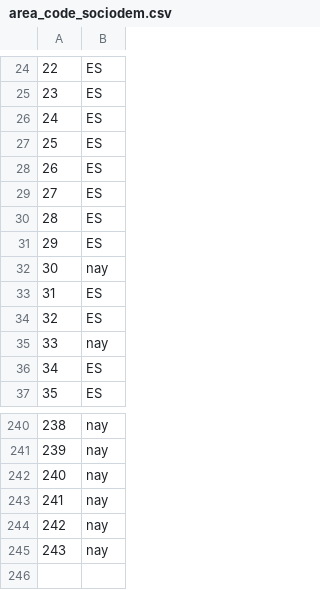
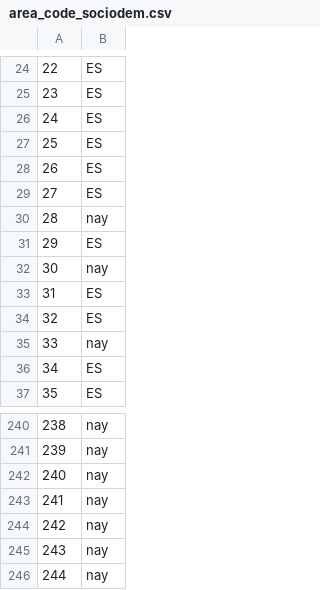
Before and after one commit to Chaotique/coactuem_streamlit, a CSV file: area_code_sociodem.csv, drawn as a sheet; only a part is shown, gaps mark what is left out.

```diff
--- a/area_code_sociodem.csv
+++ b/area_code_sociodem.csv
@@ -29,3 +29,3 @@
 27,ES
-28,ES
+28,nay
 29,ES
@@ -245 +245,2 @@
 243,nay
+244,nay
```
Also changed, not shown: answers_basic_sociodem.csv.
